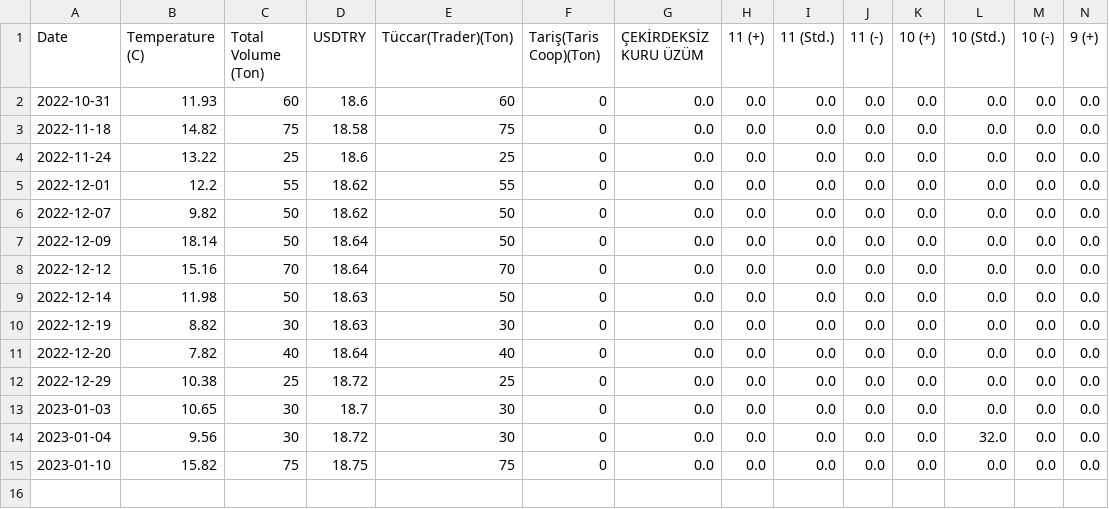
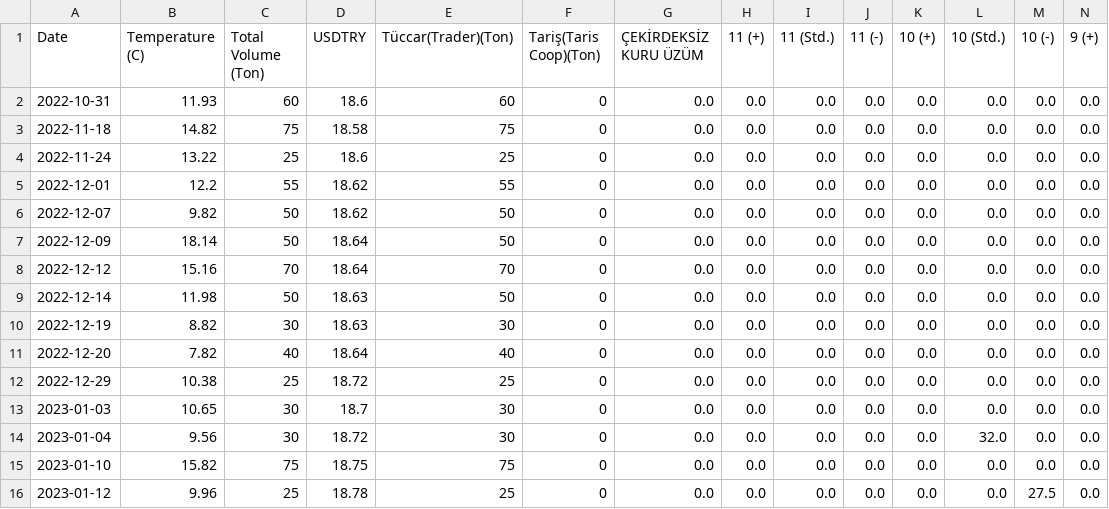
Before and after one commit to alperade/data-raisin-price-analysis, a CSV file: raisin_data.csv, drawn as a sheet; only a part is shown; rows hold the shown columns only; the diff names each change by its address in the sheet, - before the commit and + after, or states it on an @@ line.

Commit message:
data for 1/12

```diff
--- a/raisin_data.csv
+++ b/raisin_data.csv
+row 16: 2023-01-12 | 9.96 | 25 | 18.78 | 25 | 0 | 0.0 | 0.0 | 0.0 | 0.0 | 0.0 | 0.0 | 27.5 | 0.0
```
